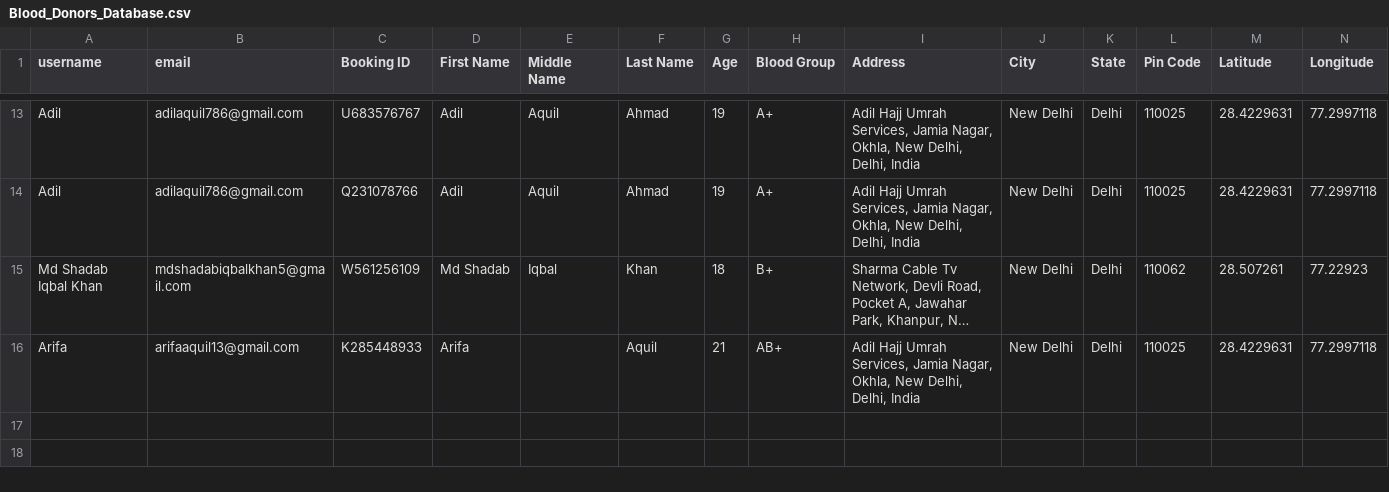
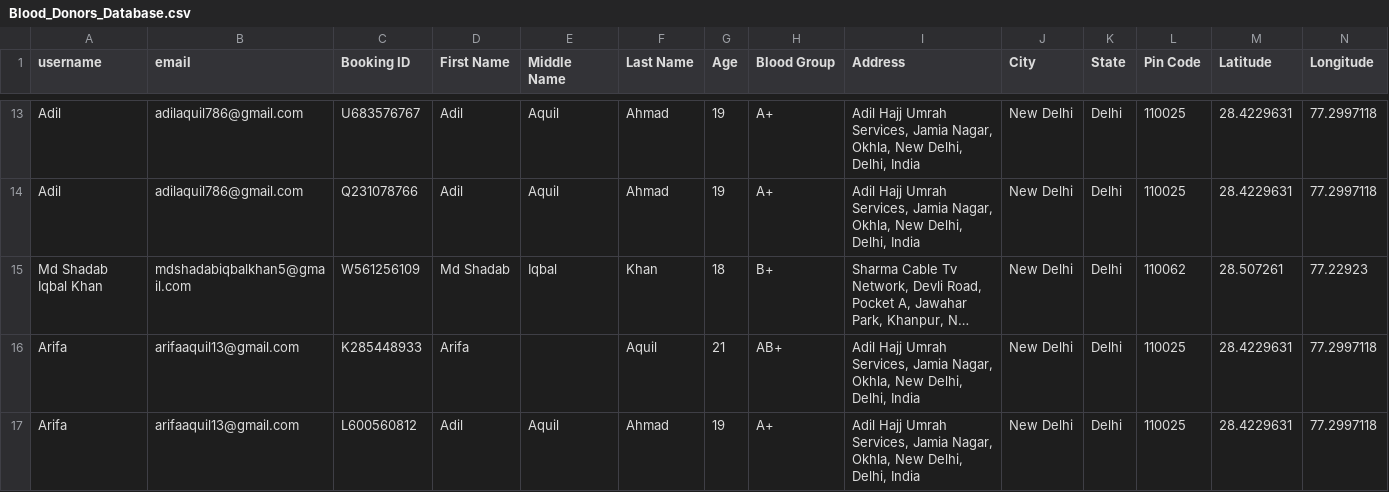
Before and after one commit to Adil-Aquil-Ahmad/VitalisLink, a CSV file: Blood_Donors_Database.csv, drawn as a sheet; only a part is shown, gaps mark what is left out; long unchanged cells end in …; rows hold the shown columns only; the diff names each change by its address in the sheet, - before the commit and + after, or states it on an @@ line.

```diff
--- a/Blood_Donors_Database.csv
+++ b/Blood_Donors_Database.csv
+row 17: Arifa | arifaaquil13@gmail.com | L600560812 | Adil | Aquil | Ahmad | 19 | A+ | Adil Hajj Umrah Services, Jamia Nagar, Okhla, New Delhi, Delhi, India | New Delhi | Delhi | 110025 | 28.4229631 | 77.2997118
```
Also changed, not shown: 10 other files.
